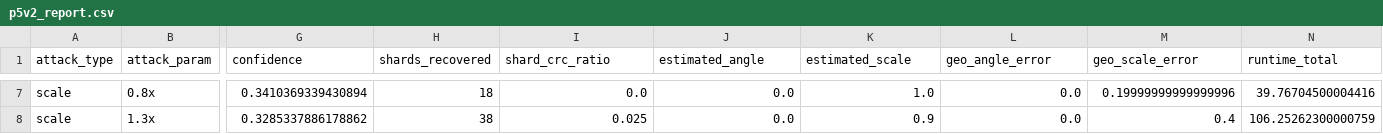
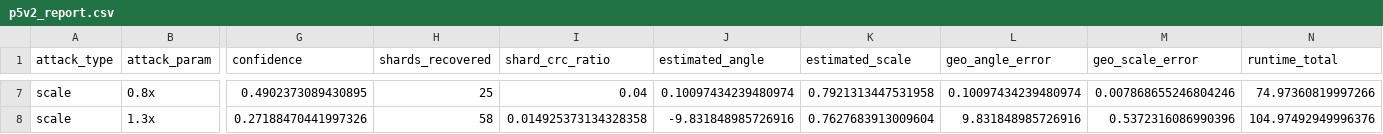
Before and after one commit to NeelakshSaxena/Mist, a CSV file: outputs/p5v2_report.csv, drawn as a sheet; only a part is shown, gaps mark what is left out; the diff covers the shown part only; the diff names each change by its address in the sheet, - before the commit and + after, or states it on an @@ line.

```diff
--- a/outputs/p5v2_report.csv
+++ b/outputs/p5v2_report.csv
-G7 (confidence): 0.3410369339430894
+G7 (confidence): 0.4902373089430895
-H7 (shards_recovered): 18
+H7 (shards_recovered): 25
-I7 (shard_crc_ratio): 0.0
+I7 (shard_crc_ratio): 0.04
-J7 (estimated_angle): 0.0
+J7 (estimated_angle): 0.10097434239480974
-K7 (estimated_scale): 1.0
+K7 (estimated_scale): 0.7921313447531958
-L7 (geo_angle_error): 0.0
+L7 (geo_angle_error): 0.10097434239480974
-M7 (geo_scale_error): 0.19999999999999996
+M7 (geo_scale_error): 0.007868655246804246
-N7 (runtime_total): 39.76704500004416
+N7 (runtime_total): 74.97360819997266
-G8 (confidence): 0.3285337886178862
+G8 (confidence): 0.27188470441997326
-H8 (shards_recovered): 38
+H8 (shards_recovered): 58
-I8 (shard_crc_ratio): 0.025
+I8 (shard_crc_ratio): 0.014925373134328358
-J8 (estimated_angle): 0.0
+J8 (estimated_angle): -9.831848985726916
-K8 (estimated_scale): 0.9
+K8 (estimated_scale): 0.7627683913009604
-L8 (geo_angle_error): 0.0
+L8 (geo_angle_error): 9.831848985726916
-M8 (geo_scale_error): 0.4
+M8 (geo_scale_error): 0.5372316086990396
-N8 (runtime_total): 106.25262300000759
+N8 (runtime_total): 104.97492949996376
```
Also changed, not shown: 164 edited cells elsewhere in this file, 2 other files.
